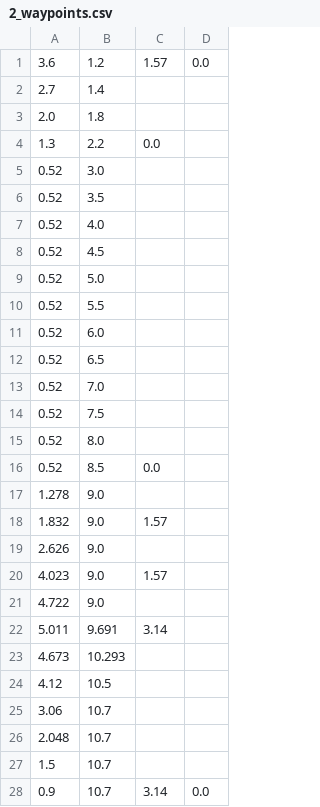
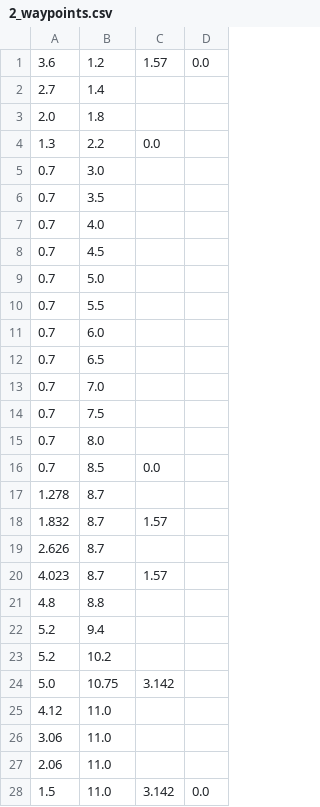
Before and after one commit to RoboPro2026/gakurobo2026_r1, a CSV file: data/2_waypoints.csv, drawn as a sheet.

Commit message:
2_waypointsも動くようになった

```diff
--- a/data/2_waypoints.csv
+++ b/data/2_waypoints.csv
@@ -4,25 +4,25 @@
 1.3,2.2,0.0,
-0.52,3.0,,
-0.52,3.5,,
-0.52,4.0,,
-0.52,4.5,,
-0.52,5.0,,
-0.52,5.5,,
-0.52,6.0,,
-0.52,6.5,,
-0.52,7.0,,
-0.52,7.5,,
-0.52,8.0,,
-0.52,8.5,0.0,
-1.278,9.0,,
-1.832,9.0,1.57,
-2.626,9.0,,
-4.023,9.0,1.57,
-4.722,9.0,,
-5.011,9.691,3.14,
-4.673,10.293,,
-4.12,10.5,,
-3.06,10.7,,
-2.048,10.7,,
-1.5,10.7,,
-0.9,10.7,3.14,0.0
+0.7,3.0,,
+0.7,3.5,,
+0.7,4.0,,
+0.7,4.5,,
+0.7,5.0,,
+0.7,5.5,,
+0.7,6.0,,
+0.7,6.5,,
+0.7,7.0,,
+0.7,7.5,,
+0.7,8.0,,
+0.7,8.5,0.0,
+1.278,8.7,,
+1.832,8.7,1.57,
+2.626,8.7,,
+4.023,8.7,1.57,
+4.8,8.8,,
+5.2,9.4,,
+5.2,10.2,,
+5.0,10.75,3.142,
+4.12,11.0,,
+3.06,11.0,,
+2.06,11.0,,
+1.5,11.0,3.142,0.0
```
